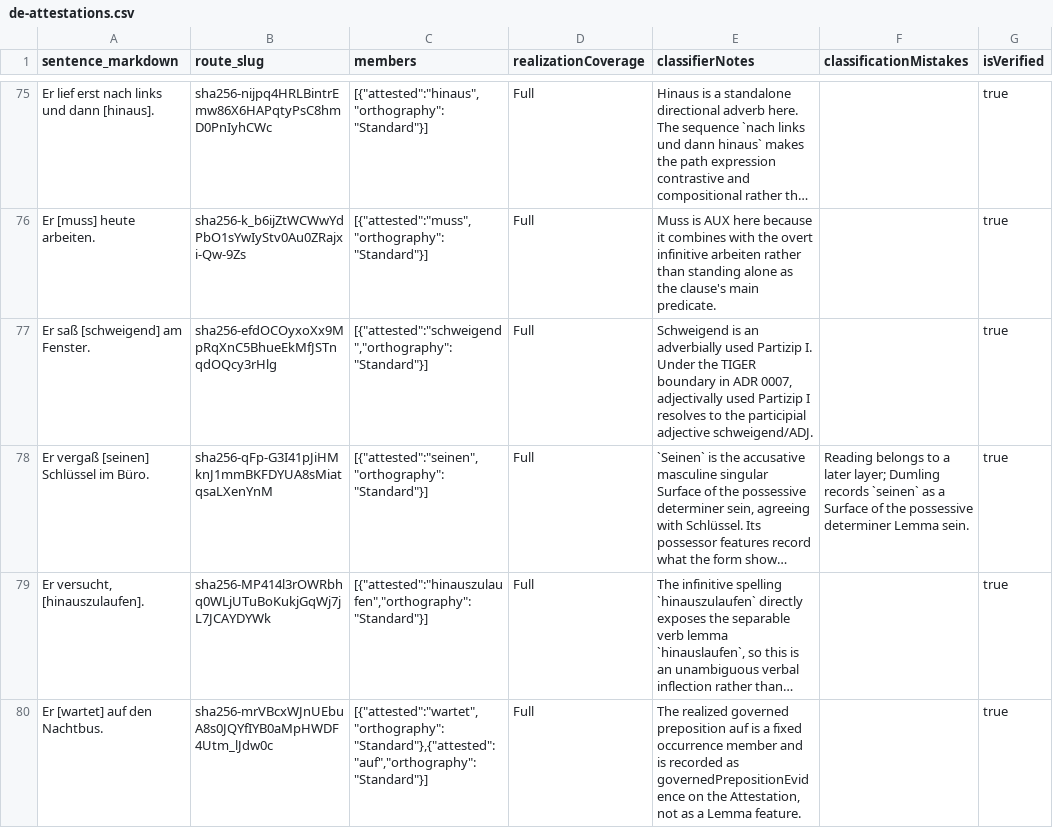
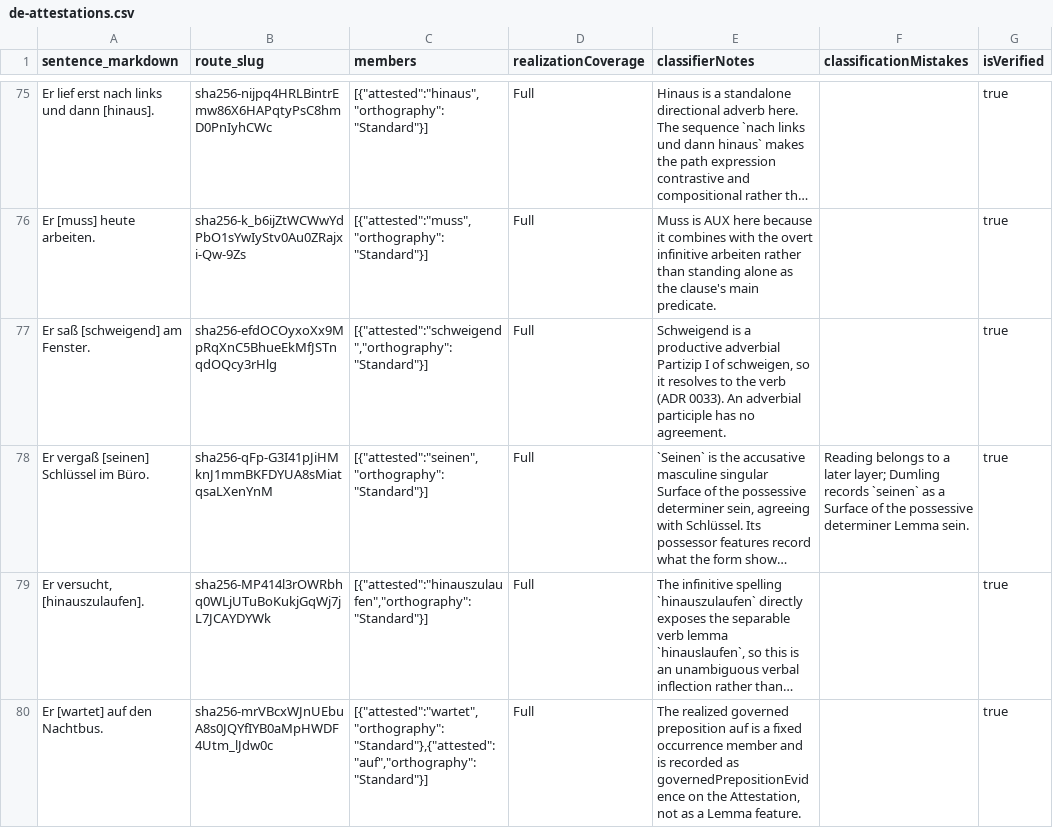
Before and after one commit to clockblocker/texteater, a CSV file: app/dumling-docs/src/classification-logbook/de/de-attestations.csv, drawn as a sheet; only a part is shown, gaps mark what is left out; long unchanged cells end in …; the diff covers the shown part only; the diff names each change by its address in the sheet, - before the commit and + after, or states it on an @@ line.

```diff
--- a/app/dumling-docs/src/classification-logbook/de/de-attestations.csv
+++ b/app/dumling-docs/src/classification-logbook/de/de-attestations.csv
-E77 (classifierNotes): Schweigend is an adverbially used Partizip I. Under the TIGER boundary in ADR 0007, adjectivally used Partizip I resolves to the participial adjective schweigend/ADJ.
+E77 (classifierNotes): Schweigend is a productive adverbial Partizip I of schweigen, so it resolves to the verb (ADR 0033). An adverbial participle has no agreement.
```
Also changed, not shown: 12 edited cells elsewhere in this file, app/dumling-docs/src/classification-logbook/de/de-attestation-descriptors.csv, 53 other files.
